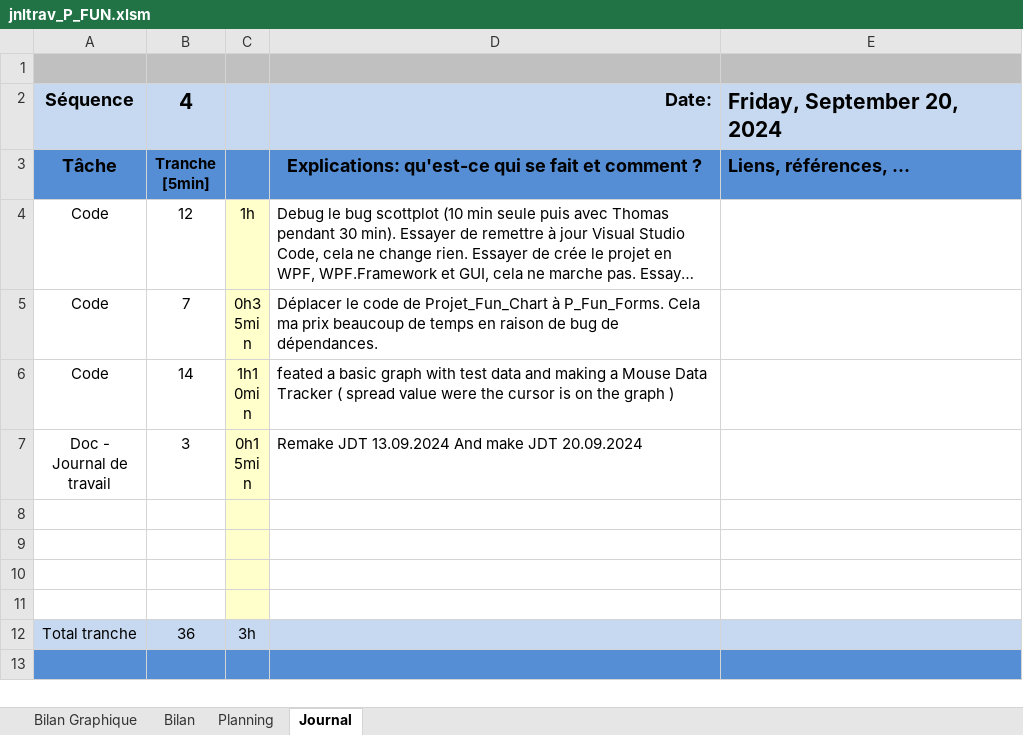
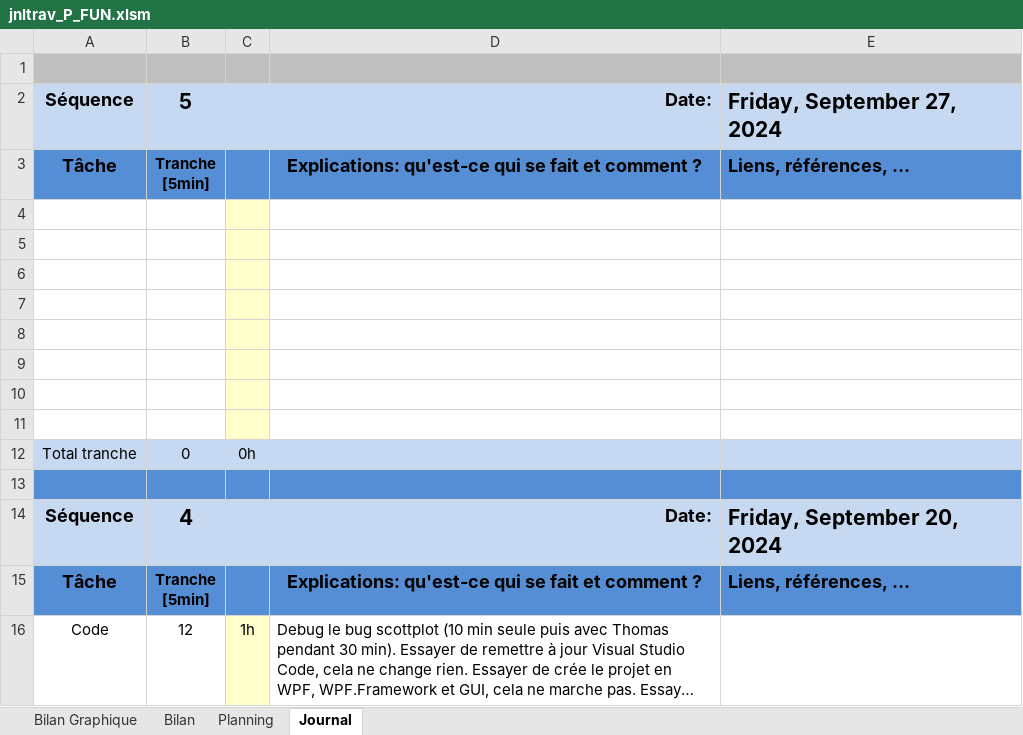
Before and after one commit to LucasLordon/P_Fun, an Excel workbook: Doc/WIP/jnltrav_P_FUN.xlsm, sheet Journal, drawn as a sheet; only a part is shown; the shorter side is filled out with more unchanged rows; long unchanged cells end in …; values as stored, in another font and other column widths than the file's, no borders; charts and pictures and conditional formats not drawn; ↵ is a line break in a cell; the diff names each change by its address in the sheet, - before the commit and + after, or states it on an @@ line.

```diff
--- a/Doc/WIP/jnltrav_P_FUN.xlsm (sheet Journal)
+++ b/Doc/WIP/jnltrav_P_FUN.xlsm (sheet Journal)
+row 2: Séquence | 5 |  | Date: | Friday, September 27, 2024
+row 3: Tâche | Tranche ↵ [5min] |  | Explications: qu'est-ce qui se fait et comment ? | Liens, références, …
+row 4: (empty)
+row 5: (empty)
+row 6: (empty)
+row 7: (empty)
+row 8: (empty)
+row 9: (empty)
+row 10: (empty)
+row 11: (empty)
+row 12: Total tranche | 0 | 0h
+row 13: (empty)
```
Also changed, not shown: charts or pictures, 3 other files.
